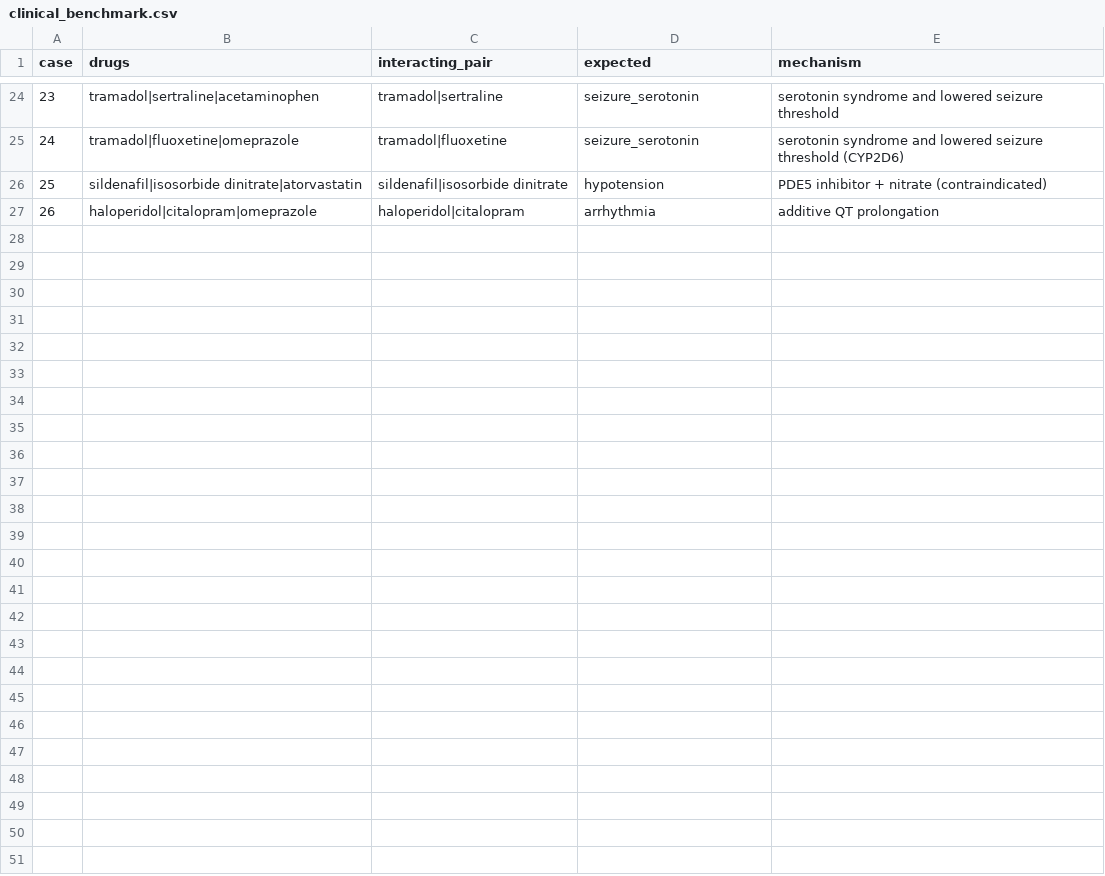
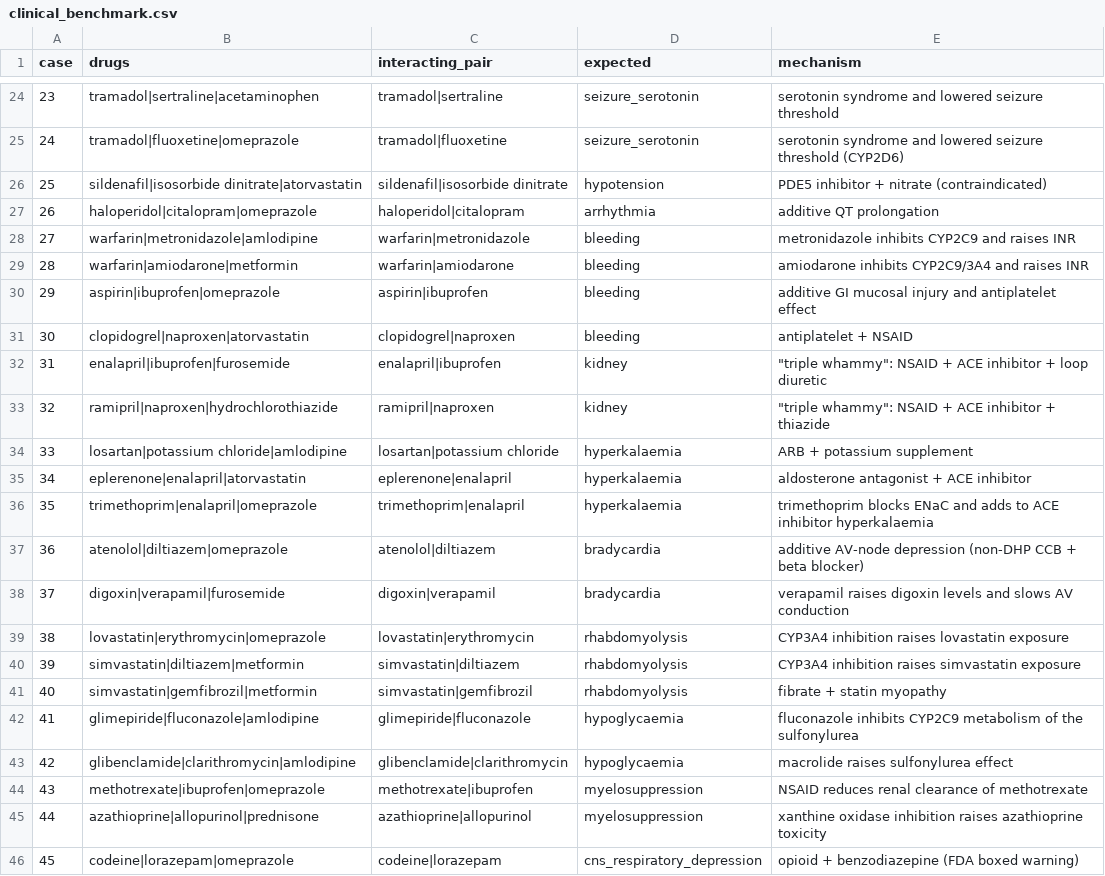
Before and after one commit to Pancasel/dsp, a CSV file: eval/clinical_benchmark.csv, drawn as a sheet; only a part is shown, gaps mark what is left out; the diff covers the shown part only; the diff names each change by its address in the sheet, - before the commit and + after, or states it on an @@ line.

```diff
--- a/eval/clinical_benchmark.csv
+++ b/eval/clinical_benchmark.csv
+row 28: 27 | warfarin|metronidazole|amlodipine | warfarin|metronidazole | bleeding | metronidazole inhibits CYP2C9 and raises INR
+row 29: 28 | warfarin|amiodarone|metformin | warfarin|amiodarone | bleeding | amiodarone inhibits CYP2C9/3A4 and raises INR
+row 30: 29 | aspirin|ibuprofen|omeprazole | aspirin|ibuprofen | bleeding | additive GI mucosal injury and antiplatelet effect
+row 31: 30 | clopidogrel|naproxen|atorvastatin | clopidogrel|naproxen | bleeding | antiplatelet + NSAID
+row 32: 31 | enalapril|ibuprofen|furosemide | enalapril|ibuprofen | kidney | "triple whammy": NSAID + ACE inhibitor + loop diuretic
+row 33: 32 | ramipril|naproxen|hydrochlorothiazide | ramipril|naproxen | kidney | "triple whammy": NSAID + ACE inhibitor + thiazide
+row 34: 33 | losartan|potassium chloride|amlodipine | losartan|potassium chloride | hyperkalaemia | ARB + potassium supplement
+row 35: 34 | eplerenone|enalapril|atorvastatin | eplerenone|enalapril | hyperkalaemia | aldosterone antagonist + ACE inhibitor
+row 36: 35 | trimethoprim|enalapril|omeprazole | trimethoprim|enalapril | hyperkalaemia | trimethoprim blocks ENaC and adds to ACE inhibitor hyperkalaemia
+row 37: 36 | atenolol|diltiazem|omeprazole | atenolol|diltiazem | bradycardia | additive AV-node depression (non-DHP CCB + beta blocker)
+row 38: 37 | digoxin|verapamil|furosemide | digoxin|verapamil | bradycardia | verapamil raises digoxin levels and slows AV conduction
+row 39: 38 | lovastatin|erythromycin|omeprazole | lovastatin|erythromycin | rhabdomyolysis | CYP3A4 inhibition raises lovastatin exposure
+row 40: 39 | simvastatin|diltiazem|metformin | simvastatin|diltiazem | rhabdomyolysis | CYP3A4 inhibition raises simvastatin exposure
+row 41: 40 | simvastatin|gemfibrozil|metformin | simvastatin|gemfibrozil | rhabdomyolysis | fibrate + statin myopathy
+row 42: 41 | glimepiride|fluconazole|amlodipine | glimepiride|fluconazole | hypoglycaemia | fluconazole inhibits CYP2C9 metabolism of the sulfonylurea
+row 43: 42 | glibenclamide|clarithromycin|amlodipine | glibenclamide|clarithromycin | hypoglycaemia | macrolide raises sulfonylurea effect
+row 44: 43 | methotrexate|ibuprofen|omeprazole | methotrexate|ibuprofen | myelosuppression | NSAID reduces renal clearance of methotrexate
+row 45: 44 | azathioprine|allopurinol|prednisone | azathioprine|allopurinol | myelosuppression | xanthine oxidase inhibition raises azathioprine toxicity
+row 46: 45 | codeine|lorazepam|omeprazole | codeine|lorazepam | cns_respiratory_depression | opioid + benzodiazepine (FDA boxed warning)
```
Also changed, not shown: 12 added rows elsewhere in this file, eval/results/a1_faithfulness.csv, eval/results/a4_validator.csv, 27 other files.
